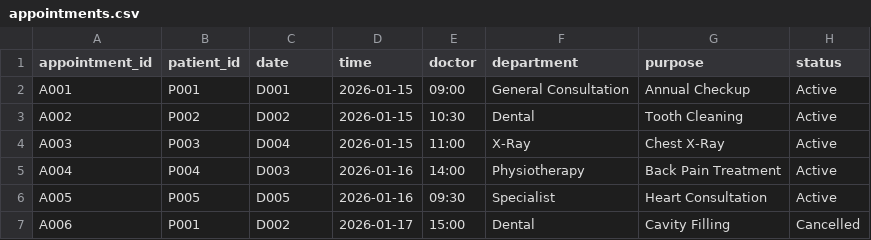
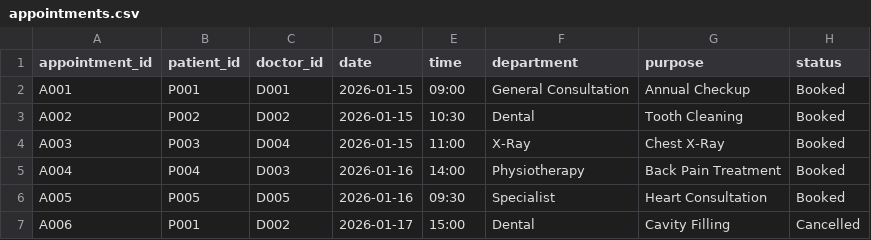
Before and after one commit to Sadia-ALCHE/ClinicManager_Summative_Group_B, a CSV file: appointments.csv, drawn as a sheet.

```diff
--- a/appointments.csv
+++ b/appointments.csv
@@ -1,7 +1,7 @@
-appointment_id,patient_id,date,time,doctor,department,purpose,status
-A001,P001,D001,2026-01-15,09:00,General Consultation,Annual Checkup,Active
-A002,P002,D002,2026-01-15,10:30,Dental,Tooth Cleaning,Active
-A003,P003,D004,2026-01-15,11:00,X-Ray,Chest X-Ray,Active
-A004,P004,D003,2026-01-16,14:00,Physiotherapy,Back Pain Treatment,Active
-A005,P005,D005,2026-01-16,09:30,Specialist,Heart Consultation,Active
+appointment_id,patient_id,doctor_id,date,time,department,purpose,status
+A001,P001,D001,2026-01-15,09:00,General Consultation,Annual Checkup,Booked
+A002,P002,D002,2026-01-15,10:30,Dental,Tooth Cleaning,Booked
+A003,P003,D004,2026-01-15,11:00,X-Ray,Chest X-Ray,Booked
+A004,P004,D003,2026-01-16,14:00,Physiotherapy,Back Pain Treatment,Booked
+A005,P005,D005,2026-01-16,09:30,Specialist,Heart Consultation,Booked
 A006,P001,D002,2026-01-17,15:00,Dental,Cavity Filling,Cancelled
```
Also changed, not shown: doctors.csv.
